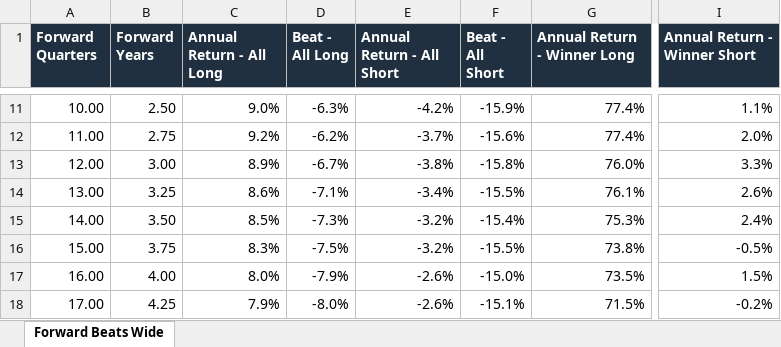
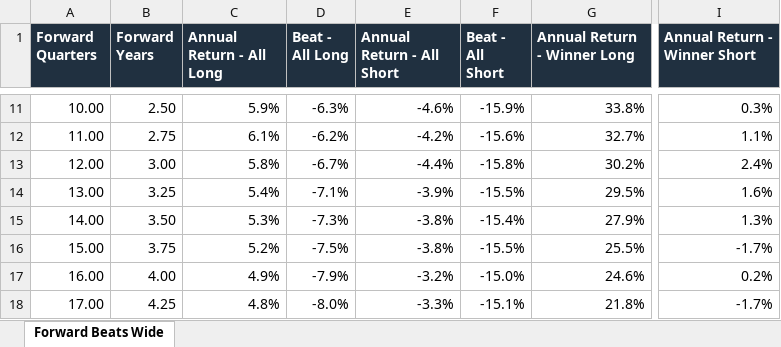
Before and after one commit to matthewjinmp1/vic-ideas-browser-clean, an Excel workbook: analysis/forward_beat_curves_wide_with_annual_returns.xlsx, sheet Forward Beats Wide, drawn as a sheet; only a part is shown, gaps mark what is left out; values as stored, in another font and other column widths than the file's, no borders; charts and pictures and table styles not drawn; the diff covers the shown part only; the diff names each change by its address in the sheet, - before the commit and + after, or states it on an @@ line.

Commit message:
Use time-weighted annual returns in forward exports

```diff
--- a/analysis/forward_beat_curves_wide_with_annual_returns.xlsx (sheet Forward Beats Wide)
+++ b/analysis/forward_beat_curves_wide_with_annual_returns.xlsx (sheet Forward Beats Wide)
-C11 (Annual Return - All Long): 9.0%
+C11 (Annual Return - All Long): 5.9%
-E11 (Annual Return - All Short): -4.2%
+E11 (Annual Return - All Short): -4.6%
-G11 (Annual Return - Winner Long): 77.4%
+G11 (Annual Return - Winner Long): 33.8%
-I11 (Annual Return - Winner Short): 1.1%
+I11 (Annual Return - Winner Short): 0.3%
-C12 (Annual Return - All Long): 9.2%
+C12 (Annual Return - All Long): 6.1%
-E12 (Annual Return - All Short): -3.7%
+E12 (Annual Return - All Short): -4.2%
-G12 (Annual Return - Winner Long): 77.4%
+G12 (Annual Return - Winner Long): 32.7%
-I12 (Annual Return - Winner Short): 2.0%
+I12 (Annual Return - Winner Short): 1.1%
-C13 (Annual Return - All Long): 8.9%
+C13 (Annual Return - All Long): 5.8%
-E13 (Annual Return - All Short): -3.8%
+E13 (Annual Return - All Short): -4.4%
-G13 (Annual Return - Winner Long): 76.0%
+G13 (Annual Return - Winner Long): 30.2%
-I13 (Annual Return - Winner Short): 3.3%
+I13 (Annual Return - Winner Short): 2.4%
-C14 (Annual Return - All Long): 8.6%
+C14 (Annual Return - All Long): 5.4%
-E14 (Annual Return - All Short): -3.4%
+E14 (Annual Return - All Short): -3.9%
-G14 (Annual Return - Winner Long): 76.1%
+G14 (Annual Return - Winner Long): 29.5%
-I14 (Annual Return - Winner Short): 2.6%
+I14 (Annual Return - Winner Short): 1.6%
-C15 (Annual Return - All Long): 8.5%
+C15 (Annual Return - All Long): 5.3%
-E15:E16 (Annual Return - All Short): -3.2%
+E15:E16 (Annual Return - All Short): -3.8%
-G15 (Annual Return - Winner Long): 75.3%
+G15 (Annual Return - Winner Long): 27.9%
-I15 (Annual Return - Winner Short): 2.4%
+I15 (Annual Return - Winner Short): 1.3%
-C16 (Annual Return - All Long): 8.3%
+C16 (Annual Return - All Long): 5.2%
-G16 (Annual Return - Winner Long): 73.8%
+G16 (Annual Return - Winner Long): 25.5%
-I16 (Annual Return - Winner Short): -0.5%
+I16 (Annual Return - Winner Short): -1.7%
-C17 (Annual Return - All Long): 8.0%
+C17 (Annual Return - All Long): 4.9%
-E17 (Annual Return - All Short): -2.6%
+E17 (Annual Return - All Short): -3.2%
-G17 (Annual Return - Winner Long): 73.5%
+G17 (Annual Return - Winner Long): 24.6%
-I17 (Annual Return - Winner Short): 1.5%
+I17 (Annual Return - Winner Short): 0.2%
-C18 (Annual Return - All Long): 7.9%
+C18 (Annual Return - All Long): 4.8%
-E18 (Annual Return - All Short): -2.6%
+E18 (Annual Return - All Short): -3.3%
-G18 (Annual Return - Winner Long): 71.5%
+G18 (Annual Return - Winner Long): 21.8%
-I18 (Annual Return - Winner Short): -0.2%
+I18 (Annual Return - Winner Short): -1.7%
```
Also changed, not shown: 123 edited cells elsewhere in this sheet, charts or pictures, 7 other files.
